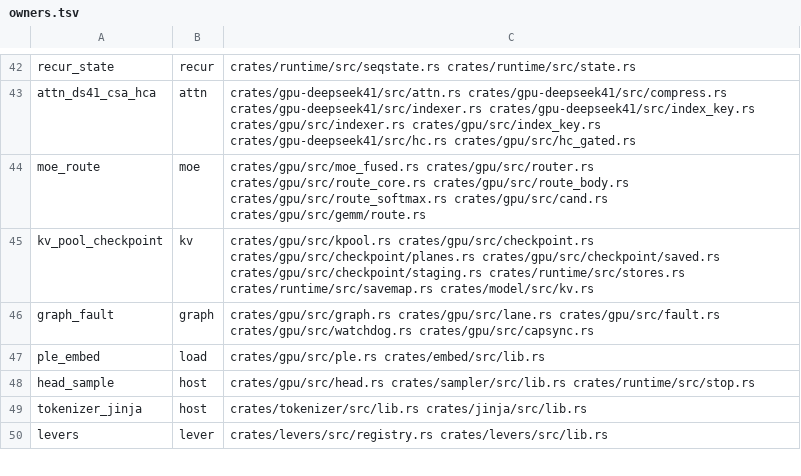
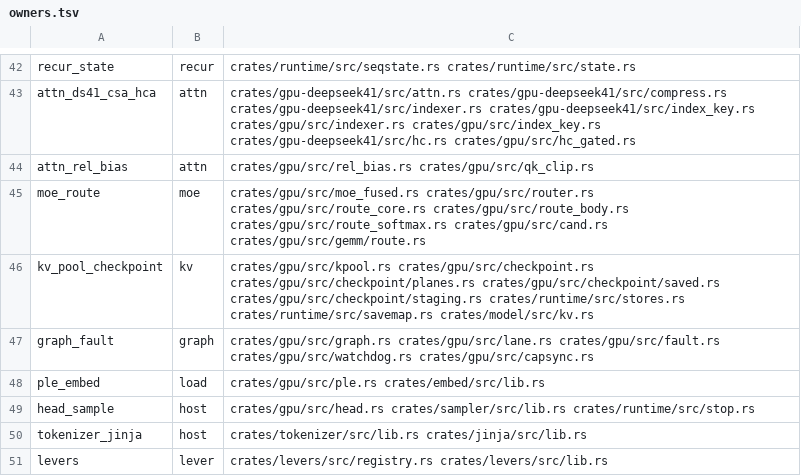
Before and after one commit to midagedev/bloomery, a TSV file: tools/owners.tsv, drawn as a sheet; only a part is shown, gaps mark what is left out; the diff names each change by its address in the sheet, - before the commit and + after, or states it on an @@ line.

```diff
--- a/tools/owners.tsv
+++ b/tools/owners.tsv
+row 44: attn_rel_bias | attn | crates/gpu/src/rel_bias.rs crates/gpu/src/qk_clip.rs
```
Also changed, not shown: tools/families.tsv, tools/gate-class.tsv, 7 other files.
